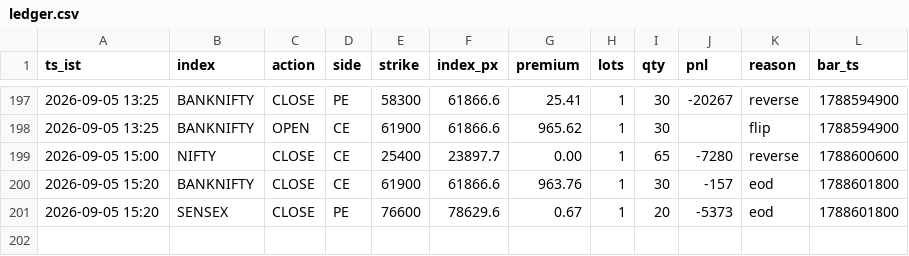
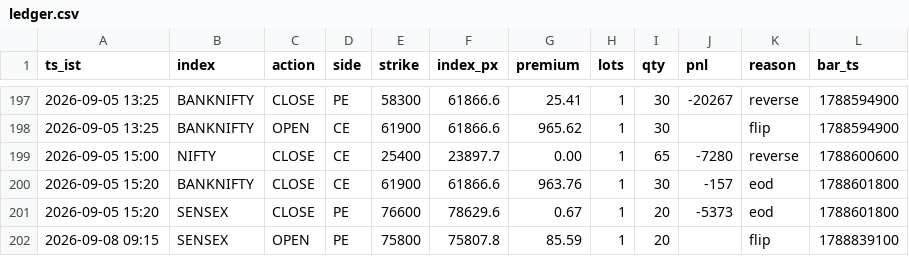
Before and after one commit to AletiAdarsh/sss-paper, a CSV file: data/live/ledger.csv, drawn as a sheet; only a part is shown, gaps mark what is left out; the diff names each change by its address in the sheet, - before the commit and + after, or states it on an @@ line.

```diff
--- a/data/live/ledger.csv
+++ b/data/live/ledger.csv
+row 202: 2026-09-08 09:15 | SENSEX | OPEN | PE | 75800 | 75807.8 | 85.59 | 1 | 20 |  | flip | 1788839100
```
Also changed, not shown: 1 other file.
